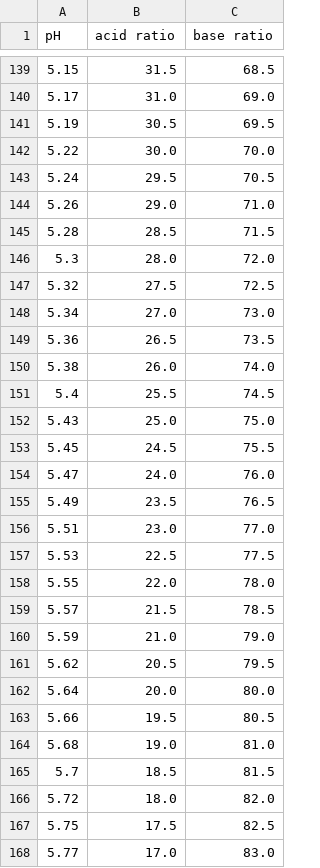
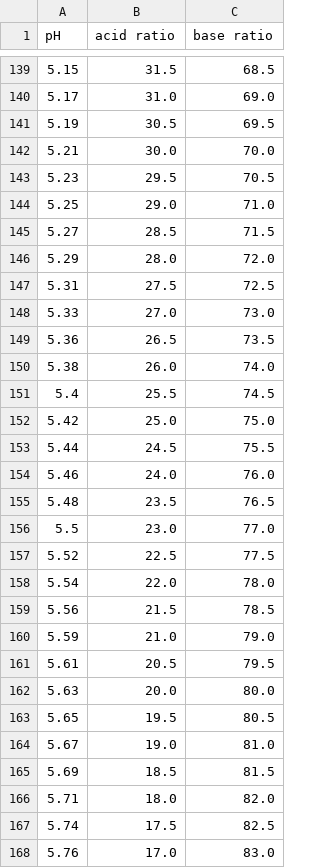
Before and after one commit to phillpott63464/nmr-citrate-and-machine-learning-metabolomics, a CSV file: ratios.csv, drawn as a sheet; only a part is shown, gaps mark what is left out; the diff covers the shown part only.

Commit message:
Changed loss error function to calculate pH diff instead of acid ratio diff; Updated subsequent files

```diff
--- a/ratios.csv
+++ b/ratios.csv
@@ -141,9 +141,9 @@ pH,acid ratio,base ratio
 5.19,30.5,69.5
-5.22,30.0,70.0
-5.24,29.5,70.5
-5.26,29.0,71.0
-5.28,28.5,71.5
-5.3,28.0,72.0
-5.32,27.5,72.5
-5.34,27.0,73.0
+5.21,30.0,70.0
+5.23,29.5,70.5
+5.25,29.0,71.0
+5.27,28.5,71.5
+5.29,28.0,72.0
+5.31,27.5,72.5
+5.33,27.0,73.0
 5.36,26.5,73.5
@@ -151,18 +151,18 @@ pH,acid ratio,base ratio
 5.4,25.5,74.5
-5.43,25.0,75.0
-5.45,24.5,75.5
-5.47,24.0,76.0
-5.49,23.5,76.5
-5.51,23.0,77.0
-5.53,22.5,77.5
-5.55,22.0,78.0
-5.57,21.5,78.5
+5.42,25.0,75.0
+5.44,24.5,75.5
+5.46,24.0,76.0
+5.48,23.5,76.5
+5.5,23.0,77.0
+5.52,22.5,77.5
+5.54,22.0,78.0
+5.56,21.5,78.5
 5.59,21.0,79.0
-5.62,20.5,79.5
-5.64,20.0,80.0
-5.66,19.5,80.5
-5.68,19.0,81.0
-5.7,18.5,81.5
-5.72,18.0,82.0
-5.75,17.5,82.5
-5.77,17.0,83.0
+5.61,20.5,79.5
+5.63,20.0,80.0
+5.65,19.5,80.5
+5.67,19.0,81.0
+5.69,18.5,81.5
+5.71,18.0,82.0
+5.74,17.5,82.5
+5.76,17.0,83.0
```
Also changed, not shown: 44 edited cells elsewhere in this file, 4 other files.
